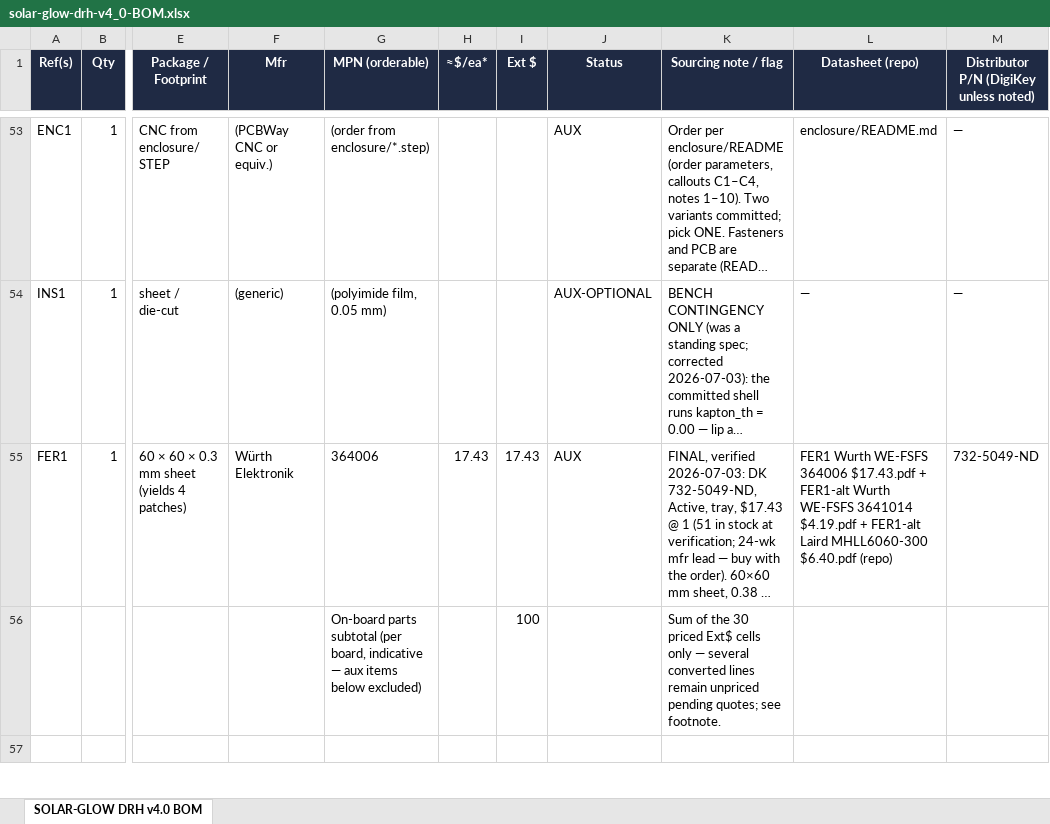
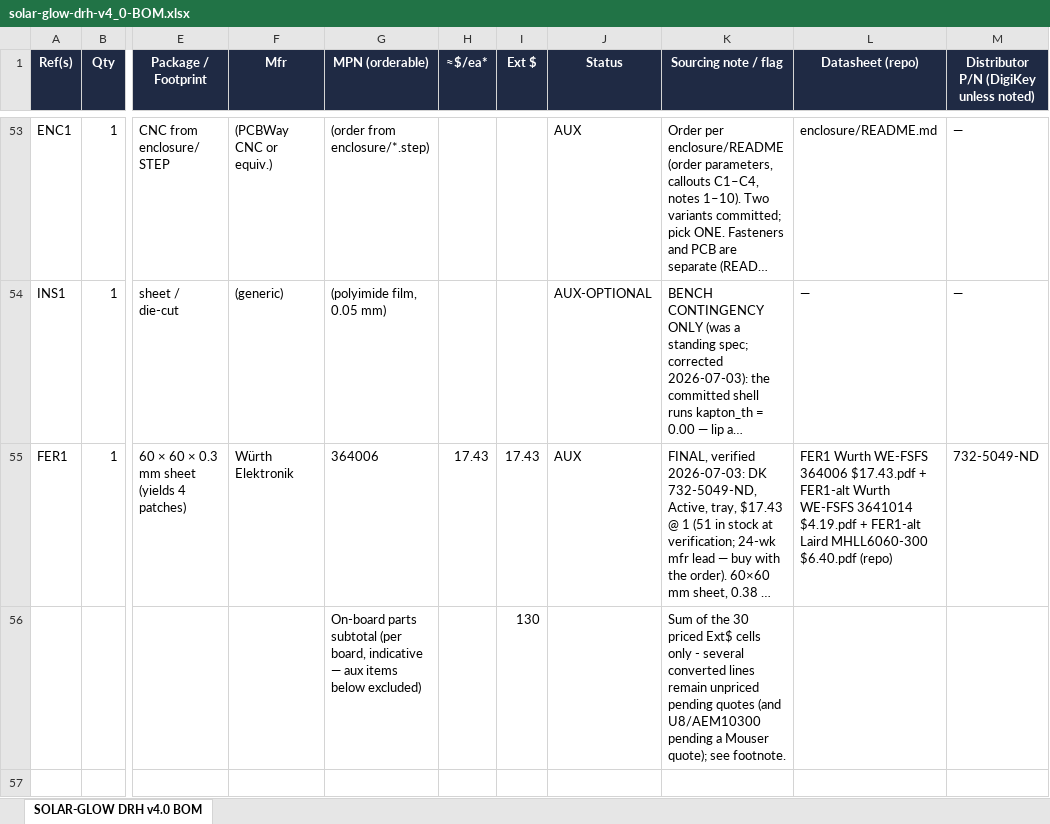
Before and after one commit to devinhorowitz/solar-business-card, an Excel workbook: PCB/solar-glow-drh-v4_0-BOM.xlsx, sheet SOLAR-GLOW DRH v4.0 BOM, drawn as a sheet; only a part is shown, gaps mark what is left out; long unchanged cells end in …; values as stored, in another font and other column widths than the file's, no borders; the diff covers the shown part only; the diff names each change by its address in the sheet, - before the commit and + after, or states it on an @@ line.

```diff
--- a/PCB/solar-glow-drh-v4_0-BOM.xlsx (sheet SOLAR-GLOW DRH v4.0 BOM)
+++ b/PCB/solar-glow-drh-v4_0-BOM.xlsx (sheet SOLAR-GLOW DRH v4.0 BOM)
-I56 (Ext $): 100
+I56 (Ext $): 130
-K56 (Sourcing note / flag): …cells only — several converted lines remain unpriced pending quotes; see footnote.
+K56 (Sourcing note / flag): …cells only - several converted lines remain unpriced pending quotes (and U8/AEM10300 pending a Mouser quote); see footnote.
```
Also changed, not shown: 9 edited cells elsewhere in this sheet, 2 other files.
